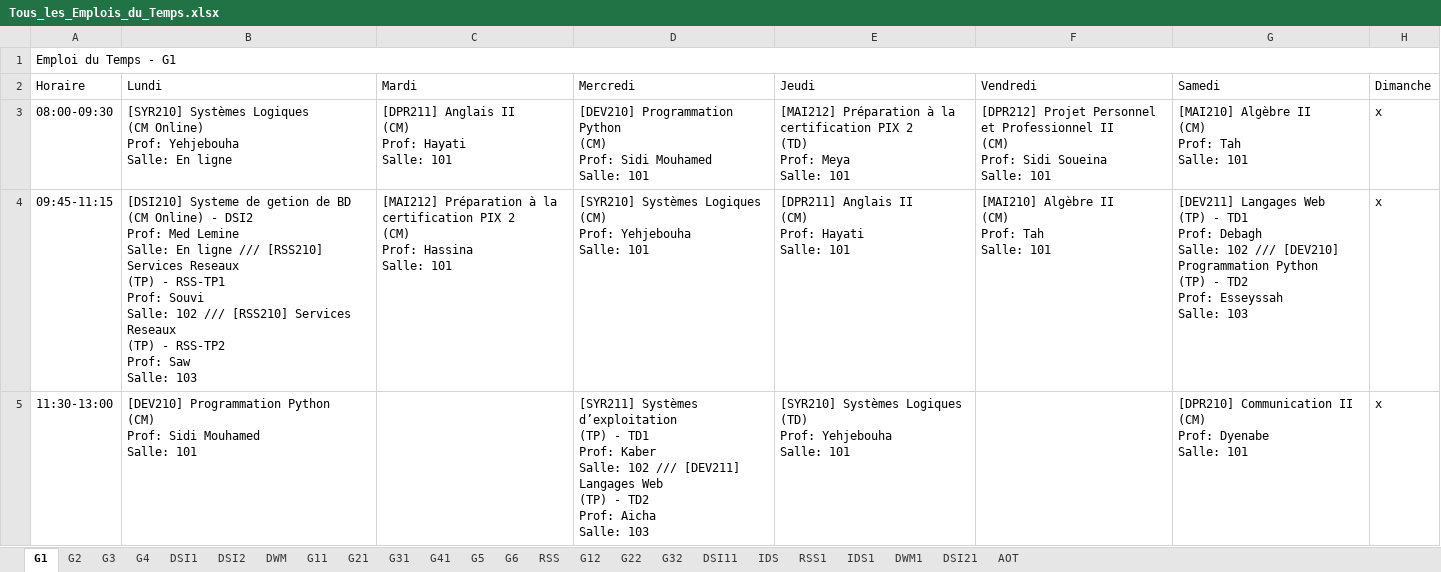
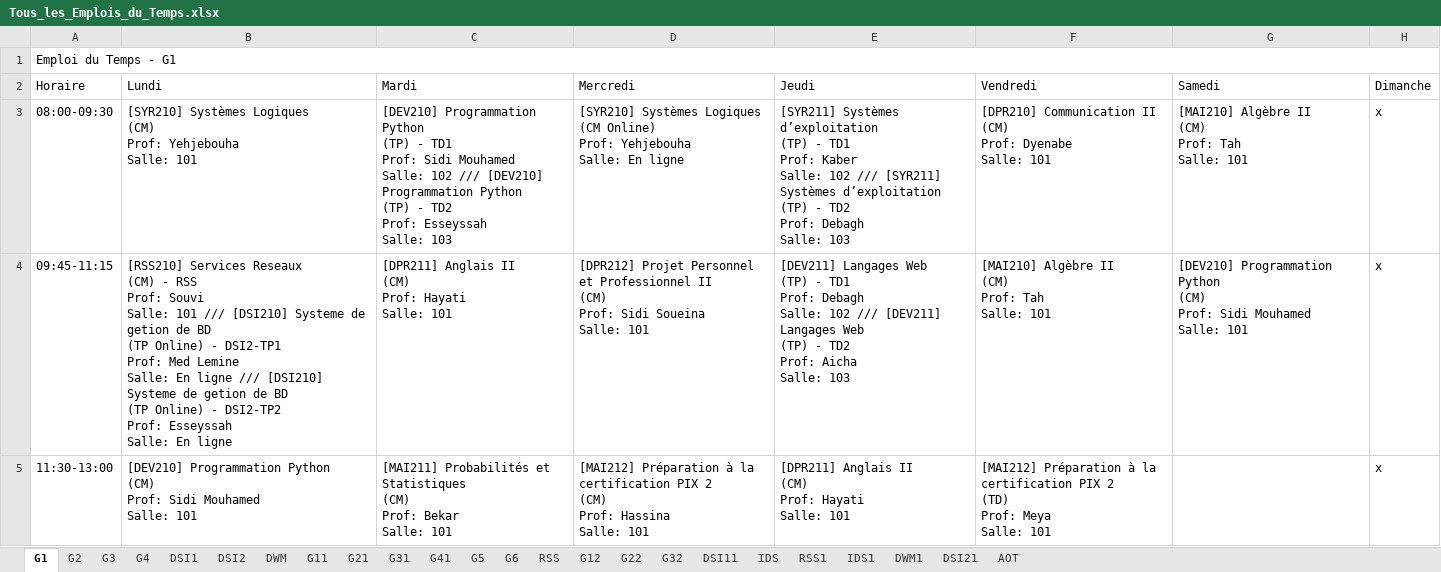
Before and after one commit to zein114/emploi-supnum-v_sql, an Excel workbook: model/Tous_les_Emplois_du_Temps.xlsx, sheet G1, drawn as a sheet; only a part is shown; values as stored, in another font and other column widths than the file's, no cell formats; ↵ is a line break in a cell; the diff covers the shown part only; the diff names each change by its address in the sheet, - before the commit and + after, or states it on an @@ line.

```diff
--- a/model/Tous_les_Emplois_du_Temps.xlsx (sheet G1)
+++ b/model/Tous_les_Emplois_du_Temps.xlsx (sheet G1)
-B3 (Lundi): …Systèmes Logiques ↵ (CM Online) ↵ Prof: Yehjebouha ↵ Salle: En ligne
+B3 (Lundi): …Systèmes Logiques ↵ (CM) ↵ Prof: Yehjebouha ↵ Salle: 101
-C3 (Mardi): [DPR211] Anglais II ↵ (CM) ↵ Prof: Hayati ↵ Salle: 101
+C3 (Mardi): [DEV210] Programmation Python ↵ (TP) - TD1 ↵ Prof: Sidi Mouhamed ↵ Salle: 102 /// [DEV210] Programmation Python ↵ (TP) - TD2 ↵ Prof: Esseyssah ↵ Salle: 103
-D3 (Mercredi): [DEV210] Programmation Python ↵ (CM) ↵ Prof: Sidi Mouhamed ↵ Salle: 101
+D3 (Mercredi): [SYR210] Systèmes Logiques ↵ (CM Online) ↵ Prof: Yehjebouha ↵ Salle: En ligne
-E3 (Jeudi): [MAI212] Préparation à la certification PIX 2 ↵ (TD) ↵ Prof: Meya ↵ Salle: 101
+E3 (Jeudi): [SYR211] Systèmes d’exploitation ↵ (TP) - TD1 ↵ Prof: Kaber ↵ Salle: 102 /// [SYR211] Systèmes d’exploitation ↵ (TP) - TD2 ↵ Prof: Debagh ↵ Salle: 103
-F3 (Vendredi): [DPR212] Projet Personnel et Professionnel II ↵ (CM) ↵ Prof: Sidi Soueina ↵ Salle: 101
+F3 (Vendredi): [DPR210] Communication II ↵ (CM) ↵ Prof: Dyenabe ↵ Salle: 101
-B4 (Lundi): [DSI210] Systeme de getion de BD ↵ (CM Online) - DSI2 ↵ Prof: Med Lemine ↵ Salle: En ligne /// [RSS210] Services Reseaux ↵ (TP) - RSS-TP1 ↵ Prof: Souvi ↵ Salle: 102 /// [RSS210] Services Reseaux ↵ (TP) - RSS-TP2 ↵ Prof: Saw ↵ Salle: 103
+B4 (Lundi): [RSS210] Services Reseaux ↵ (CM) - RSS ↵ Prof: Souvi ↵ Salle: 101 /// [DSI210] Systeme de getion de BD ↵ (TP Online) - DSI2-TP1 ↵ Prof: Med Lemine ↵ Salle: En ligne /// [DSI210] Systeme de getion de BD ↵ (TP Online) - DSI2-TP2 ↵ Prof: Esseyssah ↵ Salle: En ligne
-C4 (Mardi): [MAI212] Préparation à la certification PIX 2 ↵ (CM) ↵ Prof: Hassina ↵ Salle: 101
+C4 (Mardi): [DPR211] Anglais II ↵ (CM) ↵ Prof: Hayati ↵ Salle: 101
-D4 (Mercredi): [SYR210] Systèmes Logiques ↵ (CM) ↵ Prof: Yehjebouha ↵ Salle: 101
+D4 (Mercredi): [DPR212] Projet Personnel et Professionnel II ↵ (CM) ↵ Prof: Sidi Soueina ↵ Salle: 101
-E4 (Jeudi): [DPR211] Anglais II ↵ (CM) ↵ Prof: Hayati ↵ Salle: 101
+E4 (Jeudi): [DEV211] Langages Web ↵ (TP) - TD1 ↵ Prof: Debagh ↵ Salle: 102 /// [DEV211] Langages Web ↵ (TP) - TD2 ↵ Prof: Aicha ↵ Salle: 103
-G4 (Samedi): [DEV211] Langages Web ↵ (TP) - TD1 ↵ Prof: Debagh ↵ Salle: 102 /// [DEV210] Programmation Python ↵ (TP) - TD2 ↵ Prof: Esseyssah ↵ Salle: 103
+G4 (Samedi): [DEV210] Programmation Python ↵ (CM) ↵ Prof: Sidi Mouhamed ↵ Salle: 101
-C5 (Mardi): (empty)
+C5 (Mardi): [MAI211] Probabilités et Statistiques ↵ (CM) ↵ Prof: Bekar ↵ Salle: 101
-D5 (Mercredi): [SYR211] Systèmes d’exploitation ↵ (TP) - TD1 ↵ Prof: Kaber ↵ Salle: 102 /// [DEV211] Langages Web ↵ (TP) - TD2 ↵ Prof: Aicha ↵ Salle: 103
+D5 (Mercredi): [MAI212] Préparation à la certification PIX 2 ↵ (CM) ↵ Prof: Hassina ↵ Salle: 101
-E5 (Jeudi): [SYR210] Systèmes Logiques ↵ (TD) ↵ Prof: Yehjebouha ↵ Salle: 101
+E5 (Jeudi): [DPR211] Anglais II ↵ (CM) ↵ Prof: Hayati ↵ Salle: 101
-F5 (Vendredi): (empty)
+F5 (Vendredi): [MAI212] Préparation à la certification PIX 2 ↵ (TD) ↵ Prof: Meya ↵ Salle: 101
-G5 (Samedi): [DPR210] Communication II ↵ (CM) ↵ Prof: Dyenabe ↵ Salle: 101
+G5 (Samedi): (empty)
```
Also changed, not shown: 6 edited cells elsewhere in this sheet, sheet G2, sheet G3, sheet G4, sheet DSI11, sheet DWM1, sheet RSS1, 1 more sheet, cell formats, 10 other files.
